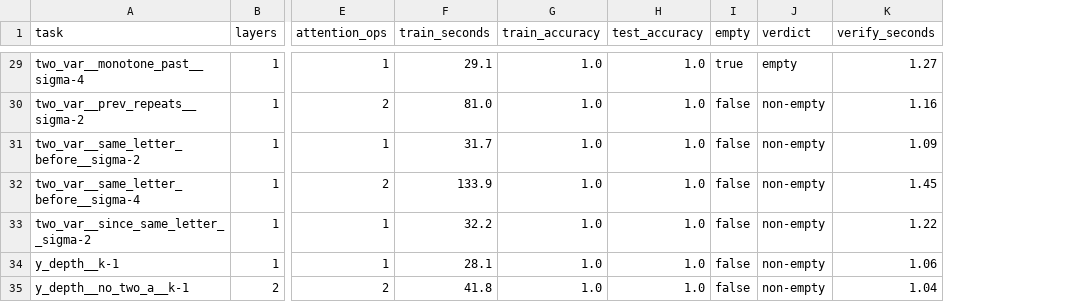
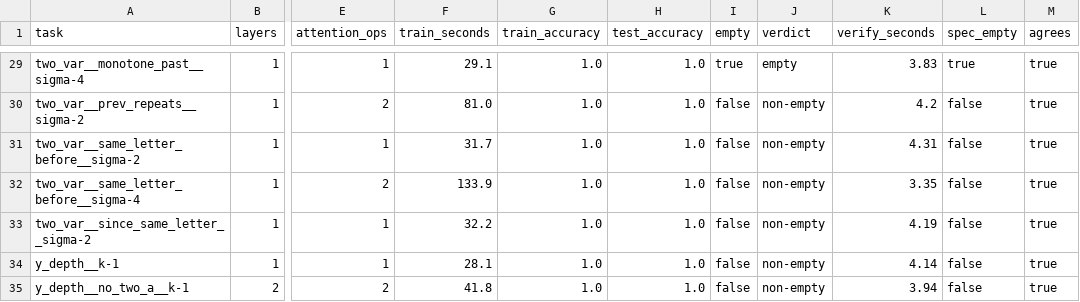
Before and after one commit to hongjianjiang/llm_verification, a CSV file: results/uhat_experiment.csv, drawn as a sheet; only a part is shown, gaps mark what is left out; the diff covers the shown part only; the diff names each change by its address in the sheet, - before the commit and + after, or states it on an @@ line.

```diff
--- a/results/uhat_experiment.csv
+++ b/results/uhat_experiment.csv
+column L (spec_empty), rows 29-35: true | false | false | false | false | false | false
+column M (agrees), rows 29-35: all true
-K29 (verify_seconds): 1.27
+K29 (verify_seconds): 3.83
-K30 (verify_seconds): 1.16
+K30 (verify_seconds): 4.2
-K31 (verify_seconds): 1.09
+K31 (verify_seconds): 4.31
-K32 (verify_seconds): 1.45
+K32 (verify_seconds): 3.35
-K33 (verify_seconds): 1.22
+K33 (verify_seconds): 4.19
-K34 (verify_seconds): 1.06
+K34 (verify_seconds): 4.14
-K35 (verify_seconds): 1.04
+K35 (verify_seconds): 3.94
```
Also changed, not shown: 27 edited cells elsewhere in this file, 1 other file.
